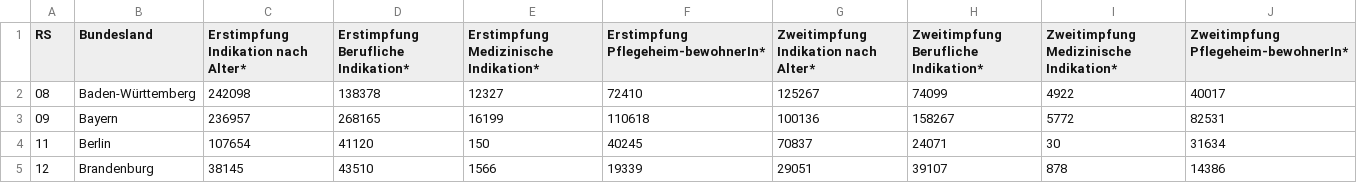
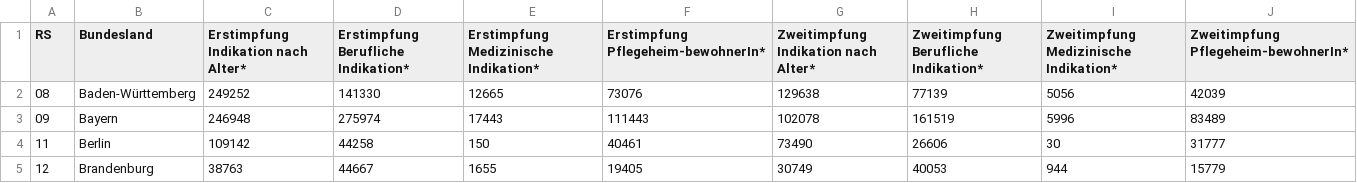
Before and after one commit to n0rdlicht/rki-vaccination-scraper, a CSV file: data/de-vaccinations-raw-indikation.csv, drawn as a sheet; only a part is shown; the diff covers the shown part only.

```diff
--- a/data/de-vaccinations-raw-indikation.csv
+++ b/data/de-vaccinations-raw-indikation.csv
@@ -1,5 +1,5 @@
 RS,Bundesland,Erstimpfung Indikation nach Alter*,Erstimpfung Berufliche Indikation*,Erstimpfung Medizinische Indikation*,Erstimpfung Pflegeheim-bewohnerIn*,Zweitimpfung Indikation nach Alter*,Zweitimpfung Berufliche Indikation*,Zweitimpfung Medizinische Indikation*,Zweitimpfung Pflegeheim-bewohnerIn*
-08,Baden-Württemberg,242098,138378,12327,72410,125267,74099,4922,40017
-09,Bayern,236957,268165,16199,110618,100136,158267,5772,82531
-11,Berlin,107654,41120,150,40245,70837,24071,30,31634
-12,Brandenburg,38145,43510,1566,19339,29051,39107,878,14386
+08,Baden-Württemberg,249252,141330,12665,73076,129638,77139,5056,42039
+09,Bayern,246948,275974,17443,111443,102078,161519,5996,83489
+11,Berlin,109142,44258,150,40461,73490,26606,30,31777
+12,Brandenburg,38763,44667,1655,19405,30749,40053,944,15779
```
Also changed, not shown: 1 added row, 1 removed row and 92 edited cells elsewhere in this file, data/de-vaccinations-current.csv, data/de-vaccinations-raw-totals.csv, 2 other files.
